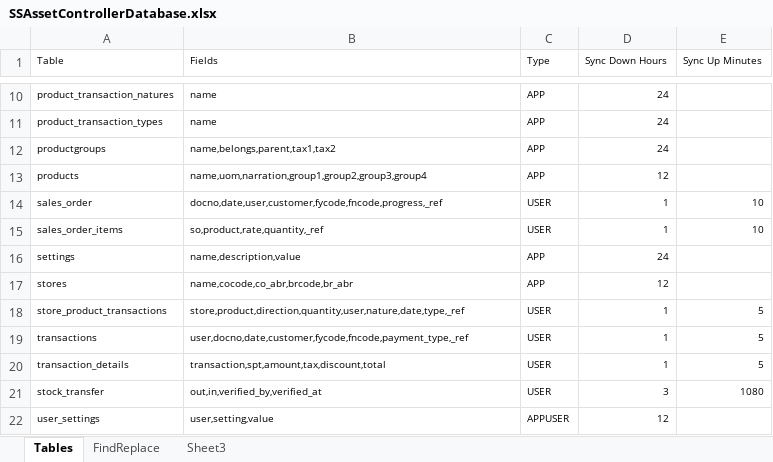
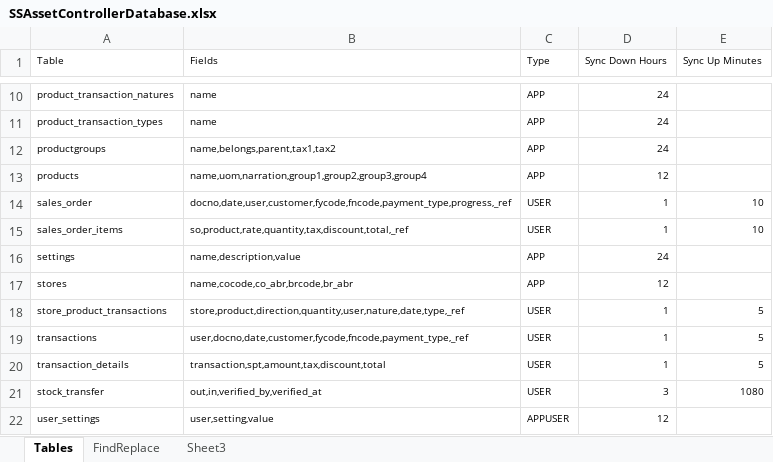
Before and after one commit to MilestoneInnovativeTechnologies/epss, an Excel workbook: SSAssetControllerDatabase.xlsx, sheet Tables, drawn as a sheet; only a part is shown, gaps mark what is left out; values as stored, in another font and other column widths than the file's, no borders; table styles not drawn; the diff names each change by its address in the sheet, - before the commit and + after, or states it on an @@ line.

Commit message:
Sales order more fields added

```diff
--- a/SSAssetControllerDatabase.xlsx (sheet Tables)
+++ b/SSAssetControllerDatabase.xlsx (sheet Tables)
-B14 (Fields): docno,date,user,customer,fycode,fncode,progress,_ref
+B14 (Fields): docno,date,user,customer,fycode,fncode,payment_type,progress,_ref
-B15 (Fields): so,product,rate,quantity,_ref
+B15 (Fields): so,product,rate,quantity,tax,discount,total,_ref
```
